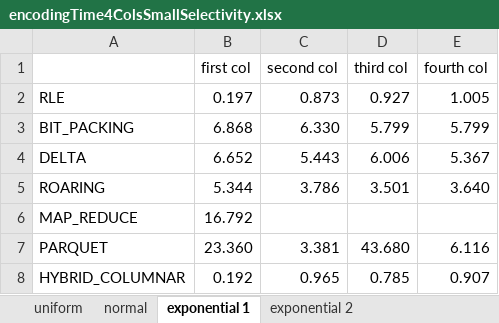
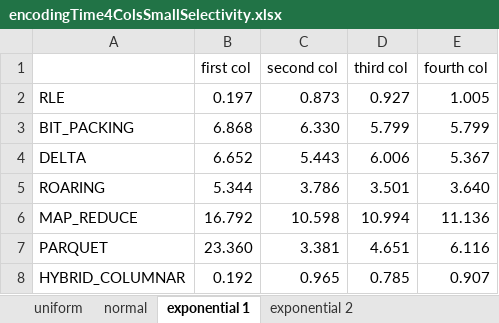
Before and after one commit to gkirion/diplomatiki, an Excel workbook: encodingTime4ColsSmallSelectivity.xlsx, sheet exponential 1, drawn as a sheet; values as stored, in another font and other column widths than the file's, no borders; charts and pictures not drawn; the diff names each change by its address in the sheet, - before the commit and + after, or states it on an @@ line.

```diff
--- a/encodingTime4ColsSmallSelectivity.xlsx (sheet exponential 1)
+++ b/encodingTime4ColsSmallSelectivity.xlsx (sheet exponential 1)
-C6 (second col): (empty)
+C6 (second col): 10.598
-D6 (third col): (empty)
+D6 (third col): 10.994
-E6 (fourth col): (empty)
+E6 (fourth col): 11.136
-D7 (third col): 43.680
+D7 (third col): 4.651
```
Also changed, not shown: sheet exponential 2, sheet uniform, sheet normal, charts or pictures, encodingMemoryPerformance4Cols.xlsx, encodingMemoryPerformanceCluster.xlsx, 8 other files.
